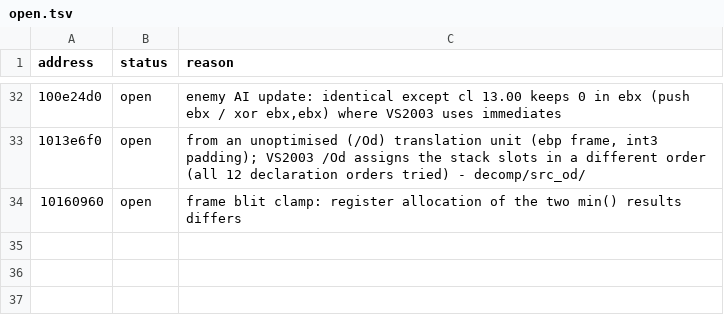
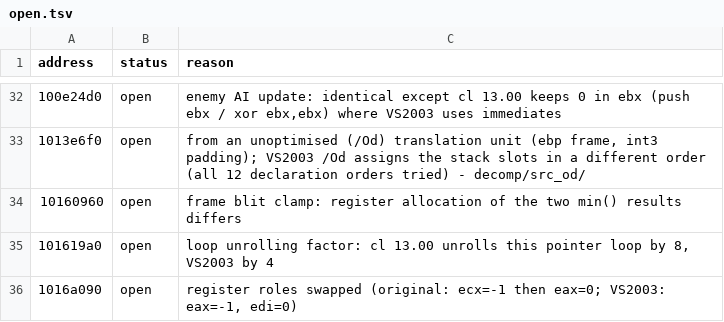
Before and after one commit to ObeseCatLord/Gurumin-Decompilation, a TSV file: decomp/open.tsv, drawn as a sheet; only a part is shown, gaps mark what is left out; the diff names each change by its address in the sheet, - before the commit and + after, or states it on an @@ line.

```diff
--- a/decomp/open.tsv
+++ b/decomp/open.tsv
+row 35: 101619a0 | open | loop unrolling factor: cl 13.00 unrolls this pointer loop by 8, VS2003 by 4
+row 36: 1016a090 | open | register roles swapped (original: ecx=-1 then eax=0; VS2003: eax=-1, edi=0)
```
Also changed, not shown: decomp/obj_symbols.tsv, 5 other files.
